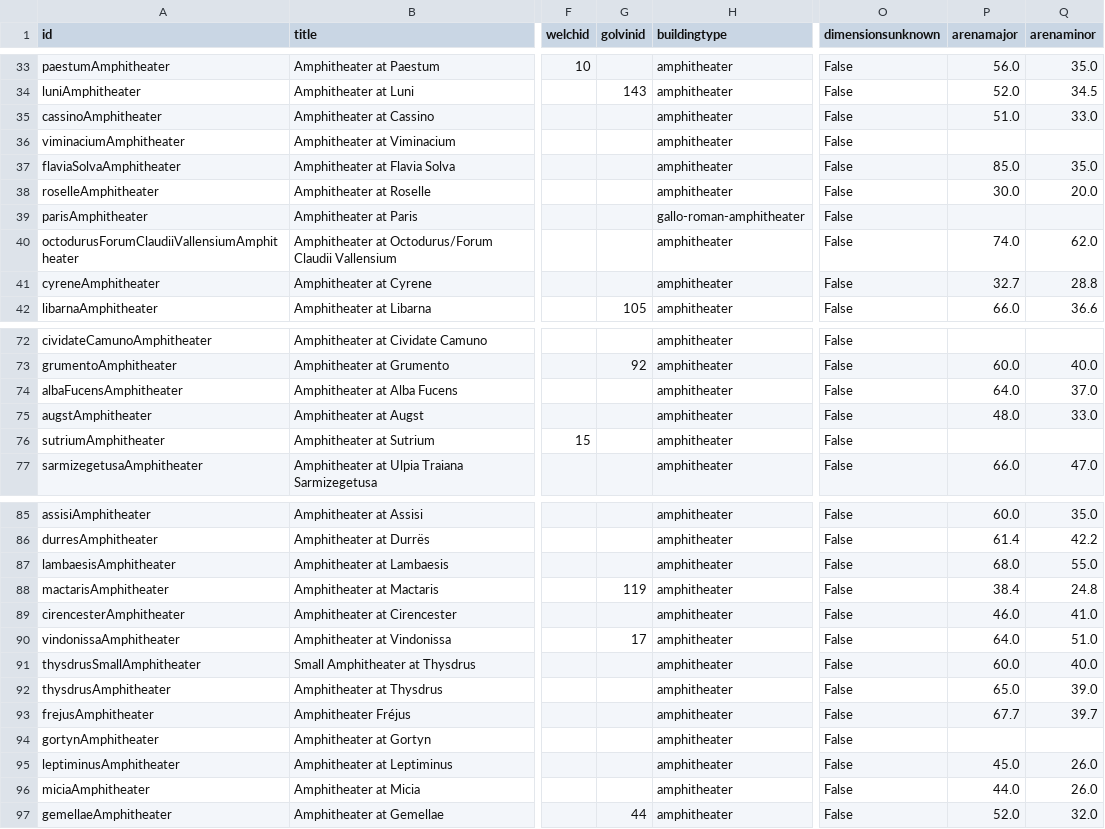
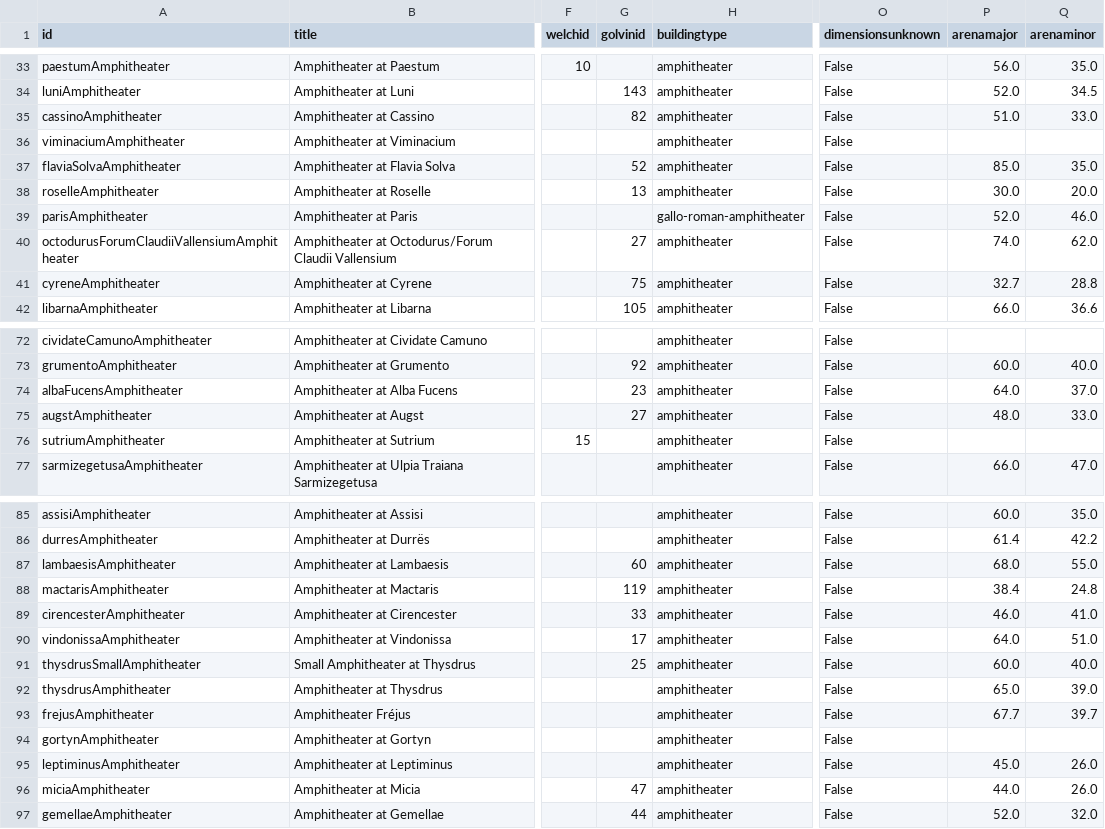
Before and after one commit to roman-amphitheaters/roman-amphitheaters, a CSV file: roman-amphitheaters.csv, drawn as a sheet; only a part is shown, gaps mark what is left out; the diff covers the shown part only; the diff names each change by its address in the sheet, - before the commit and + after, or states it on an @@ line.

```diff
--- a/roman-amphitheaters.csv
+++ b/roman-amphitheaters.csv
-G35 (golvinid): (empty)
+G35 (golvinid): 82
-G37 (golvinid): (empty)
+G37 (golvinid): 52
-G38 (golvinid): (empty)
+G38 (golvinid): 13
-P39 (arenamajor): (empty)
+P39 (arenamajor): 52.0
-Q39 (arenaminor): (empty)
+Q39 (arenaminor): 46.0
-G40 (golvinid): (empty)
+G40 (golvinid): 27
-G41 (golvinid): (empty)
+G41 (golvinid): 75
-G74 (golvinid): (empty)
+G74 (golvinid): 23
-G75 (golvinid): (empty)
+G75 (golvinid): 27
-G87 (golvinid): (empty)
+G87 (golvinid): 60
-G89 (golvinid): (empty)
+G89 (golvinid): 33
-G91 (golvinid): (empty)
+G91 (golvinid): 25
-G96 (golvinid): (empty)
+G96 (golvinid): 47
```
Also changed, not shown: 14 edited cells elsewhere in this file, 2 other files.
